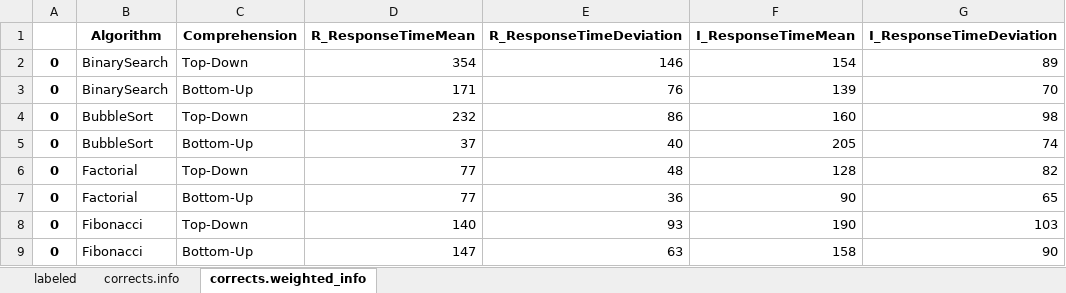
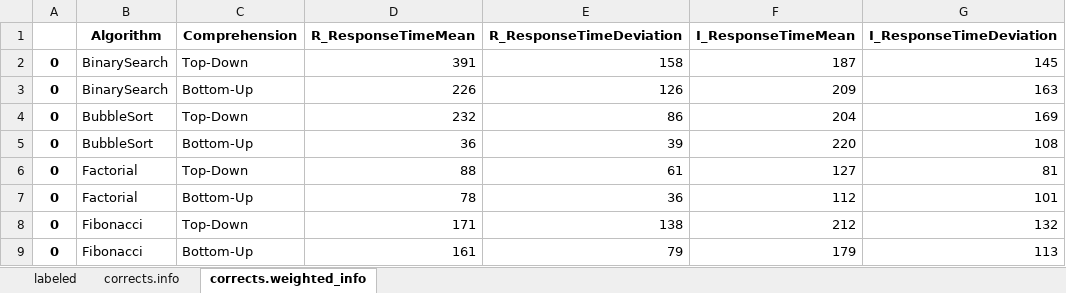
Before and after one commit to brains-on-code/REyeker, an Excel workbook: REyeker-DataAnalyses-Python/results/data_of_all.xlsx, sheet corrects.weighted_info, drawn as a sheet; only a part is shown; values as stored, in another font and other column widths than the file's, no borders; the diff covers the shown part only; the diff names each change by its address in the sheet, - before the commit and + after, or states it on an @@ line.

```diff
--- a/REyeker-DataAnalyses-Python/results/data_of_all.xlsx (sheet corrects.weighted_info)
+++ b/REyeker-DataAnalyses-Python/results/data_of_all.xlsx (sheet corrects.weighted_info)
-D2 (R_ResponseTimeMean): 354
+D2 (R_ResponseTimeMean): 391
-E2 (R_ResponseTimeDeviation): 146
+E2 (R_ResponseTimeDeviation): 158
-F2 (I_ResponseTimeMean): 154
+F2 (I_ResponseTimeMean): 187
-G2 (I_ResponseTimeDeviation): 89
+G2 (I_ResponseTimeDeviation): 145
-D3 (R_ResponseTimeMean): 171
+D3 (R_ResponseTimeMean): 226
-E3 (R_ResponseTimeDeviation): 76
+E3 (R_ResponseTimeDeviation): 126
-F3 (I_ResponseTimeMean): 139
+F3 (I_ResponseTimeMean): 209
-G3 (I_ResponseTimeDeviation): 70
+G3 (I_ResponseTimeDeviation): 163
-F4 (I_ResponseTimeMean): 160
+F4 (I_ResponseTimeMean): 204
-G4 (I_ResponseTimeDeviation): 98
+G4 (I_ResponseTimeDeviation): 169
-D5 (R_ResponseTimeMean): 37
+D5 (R_ResponseTimeMean): 36
-E5 (R_ResponseTimeDeviation): 40
+E5 (R_ResponseTimeDeviation): 39
-F5 (I_ResponseTimeMean): 205
+F5 (I_ResponseTimeMean): 220
-G5 (I_ResponseTimeDeviation): 74
+G5 (I_ResponseTimeDeviation): 108
-D6 (R_ResponseTimeMean): 77
+D6 (R_ResponseTimeMean): 88
-E6 (R_ResponseTimeDeviation): 48
+E6 (R_ResponseTimeDeviation): 61
-F6 (I_ResponseTimeMean): 128
+F6 (I_ResponseTimeMean): 127
-G6 (I_ResponseTimeDeviation): 82
+G6 (I_ResponseTimeDeviation): 81
-D7 (R_ResponseTimeMean): 77
+D7 (R_ResponseTimeMean): 78
-F7 (I_ResponseTimeMean): 90
+F7 (I_ResponseTimeMean): 112
-G7 (I_ResponseTimeDeviation): 65
+G7 (I_ResponseTimeDeviation): 101
-D8 (R_ResponseTimeMean): 140
+D8 (R_ResponseTimeMean): 171
-E8 (R_ResponseTimeDeviation): 93
+E8 (R_ResponseTimeDeviation): 138
-F8 (I_ResponseTimeMean): 190
+F8 (I_ResponseTimeMean): 212
-G8 (I_ResponseTimeDeviation): 103
+G8 (I_ResponseTimeDeviation): 132
-D9 (R_ResponseTimeMean): 147
+D9 (R_ResponseTimeMean): 161
-E9 (R_ResponseTimeDeviation): 63
+E9 (R_ResponseTimeDeviation): 79
-F9 (I_ResponseTimeMean): 158
+F9 (I_ResponseTimeMean): 179
-G9 (I_ResponseTimeDeviation): 90
+G9 (I_ResponseTimeDeviation): 113
```
Also changed, not shown: 38 edited cells elsewhere in this sheet, sheet labeled, sheet corrects.info, REyeker-DataAnalyses-Python/results/data_of_corrects.xlsx, REyeker-DataAnalyses-Python/results/preprocessed.xlsx, 3 other files.
